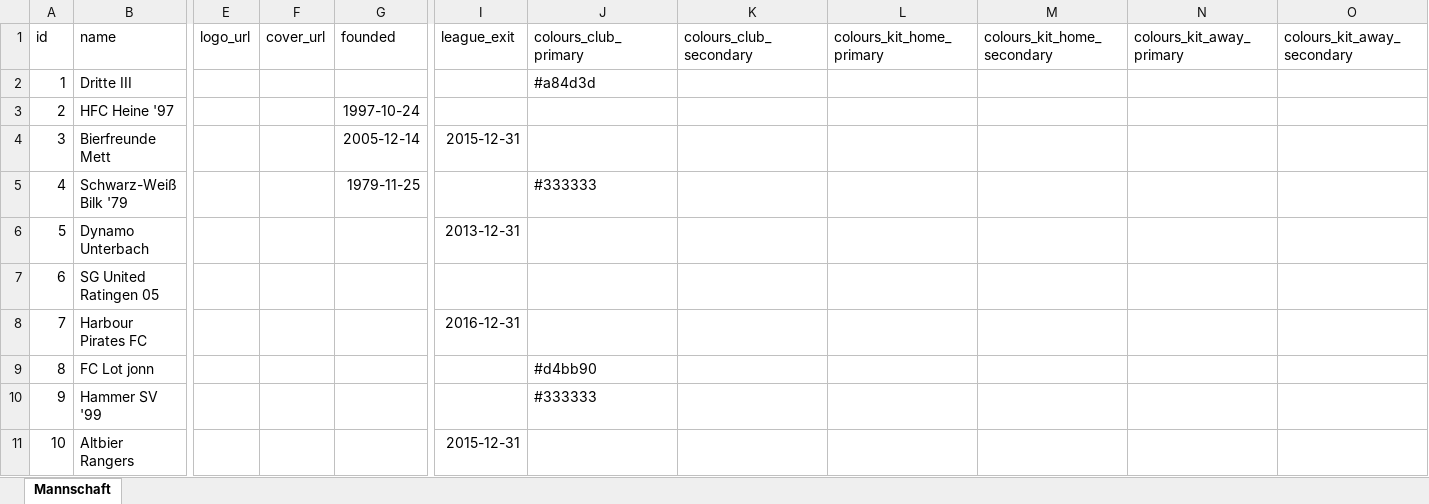
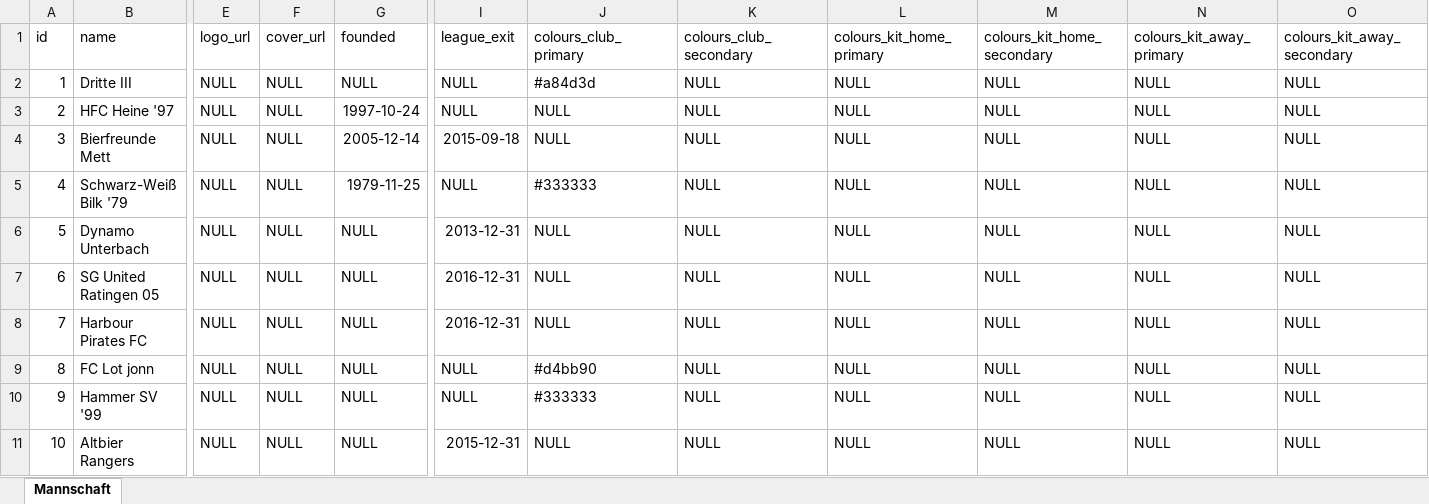
Before and after one commit to sgkekais/hlw, an Excel workbook: database/_legacy-data/clubs.xlsx, sheet Mannschaft, drawn as a sheet; only a part is shown, gaps mark what is left out; values as stored, in another font and other column widths than the file's, no borders; the diff covers the shown part only; the diff names each change by its address in the sheet, - before the commit and + after, or states it on an @@ line.

```diff
--- a/database/_legacy-data/clubs.xlsx (sheet Mannschaft)
+++ b/database/_legacy-data/clubs.xlsx (sheet Mannschaft)
-E2:E11 (logo_url): (empty)
+E2:E11 (logo_url): NULL
-F2:F11 (cover_url): (empty)
+F2:F11 (cover_url): NULL
-G2 (founded): (empty)
+G2 (founded): NULL
-I2:I3 (league_exit): (empty)
+I2:I3 (league_exit): NULL
-K2:K11 (colours_club_secondary): (empty)
+K2:K11 (colours_club_secondary): NULL
-L2:L11 (colours_kit_home_primary): (empty)
+L2:L11 (colours_kit_home_primary): NULL
-M2:M11 (colours_kit_home_secondary): (empty)
+M2:M11 (colours_kit_home_secondary): NULL
-N2:N11 (colours_kit_away_primary): (empty)
+N2:N11 (colours_kit_away_primary): NULL
-O2:O11 (colours_kit_away_secondary): (empty)
+O2:O11 (colours_kit_away_secondary): NULL
-J3:J4 (colours_club_primary): (empty)
+J3:J4 (colours_club_primary): NULL
-I4 (league_exit): 2015-12-31
+I4 (league_exit): 2015-09-18
-I5 (league_exit): (empty)
+I5 (league_exit): NULL
-G6:G11 (founded): (empty)
+G6:G11 (founded): NULL
-J6:J8 (colours_club_primary): (empty)
+J6:J8 (colours_club_primary): NULL
-I7 (league_exit): (empty)
+I7 (league_exit): 2016-12-31
-I9:I10 (league_exit): (empty)
+I9:I10 (league_exit): NULL
-J11 (colours_club_primary): (empty)
+J11 (colours_club_primary): NULL
```
Also changed, not shown: 2 added rows, 1 removed row, 2 added columns and 1189 edited cells elsewhere in this sheet, database/_legacy-data/clubs_seasons.xlsx, database/_legacy-data/fixtures.xlsx, 20 other files.
